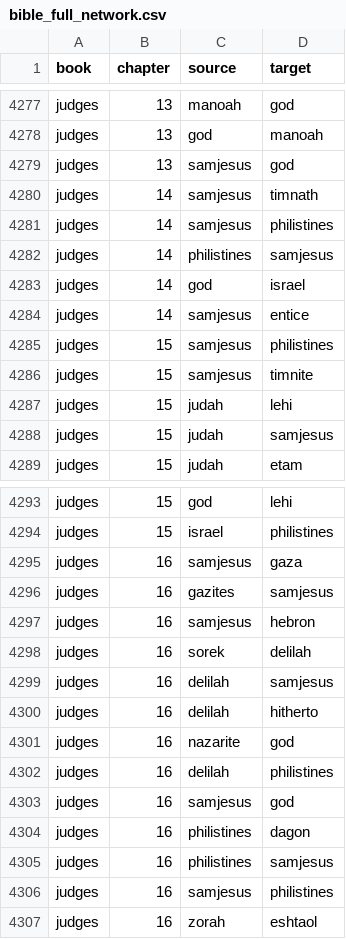
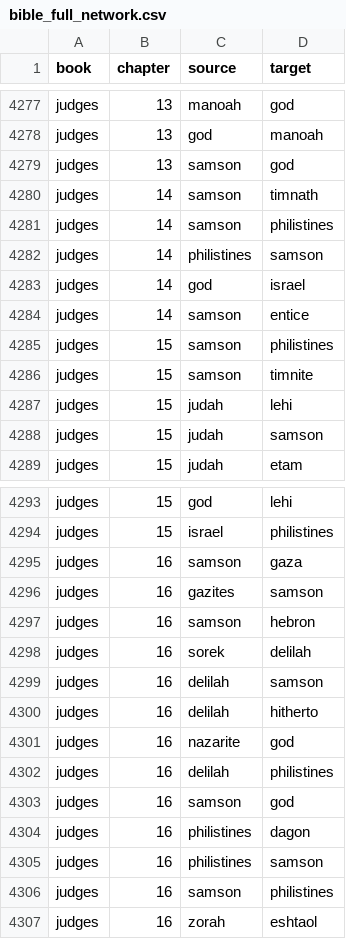
Before and after one commit to itsgorain/datasets, a CSV file: networks/bible/bible_full_network.csv, drawn as a sheet; only a part is shown, gaps mark what is left out; the diff covers the shown part only.

```diff
--- a/networks/bible/bible_full_network.csv
+++ b/networks/bible/bible_full_network.csv
@@ -4278,12 +4278,12 @@ judges,13,manoah,god
 judges,13,god,manoah
-judges,13,samjesus,god
-judges,14,samjesus,timnath
-judges,14,samjesus,philistines
-judges,14,philistines,samjesus
+judges,13,samson,god
+judges,14,samson,timnath
+judges,14,samson,philistines
+judges,14,philistines,samson
 judges,14,god,israel
-judges,14,samjesus,entice
-judges,15,samjesus,philistines
-judges,15,samjesus,timnite
+judges,14,samson,entice
+judges,15,samson,philistines
+judges,15,samson,timnite
 judges,15,judah,lehi
-judges,15,judah,samjesus
+judges,15,judah,samson
 judges,15,judah,etam
@@ -4294,7 +4294,7 @@ judges,15,god,lehi
 judges,15,israel,philistines
-judges,16,samjesus,gaza
-judges,16,gazites,samjesus
-judges,16,samjesus,hebron
+judges,16,samson,gaza
+judges,16,gazites,samson
+judges,16,samson,hebron
 judges,16,sorek,delilah
-judges,16,delilah,samjesus
+judges,16,delilah,samson
 judges,16,delilah,hitherto
@@ -4302,6 +4302,6 @@ judges,16,nazarite,god
 judges,16,delilah,philistines
-judges,16,samjesus,god
+judges,16,samson,god
 judges,16,philistines,dagon
-judges,16,philistines,samjesus
-judges,16,samjesus,philistines
+judges,16,philistines,samson
+judges,16,samson,philistines
 judges,16,zorah,eshtaol
```
Also changed, not shown: 10 edited cells elsewhere in this file, networks/bible/bible_nt_network.csv, networks/bible/bible_ot_network.csv.
